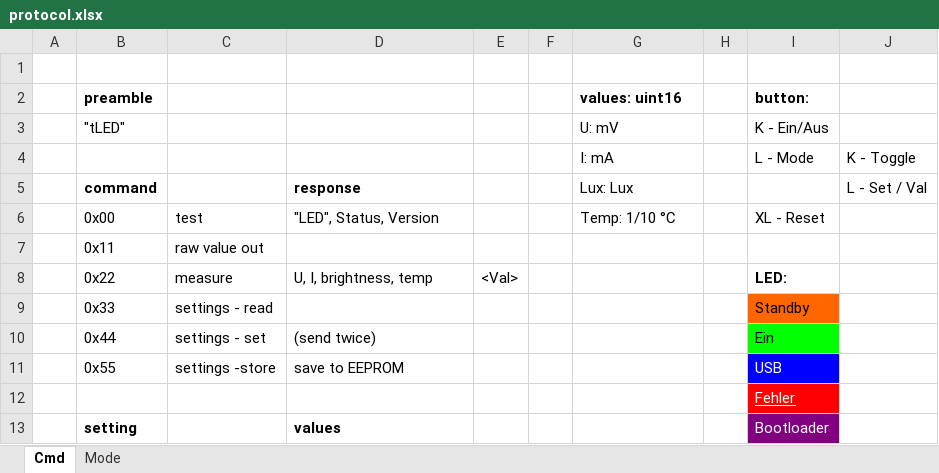
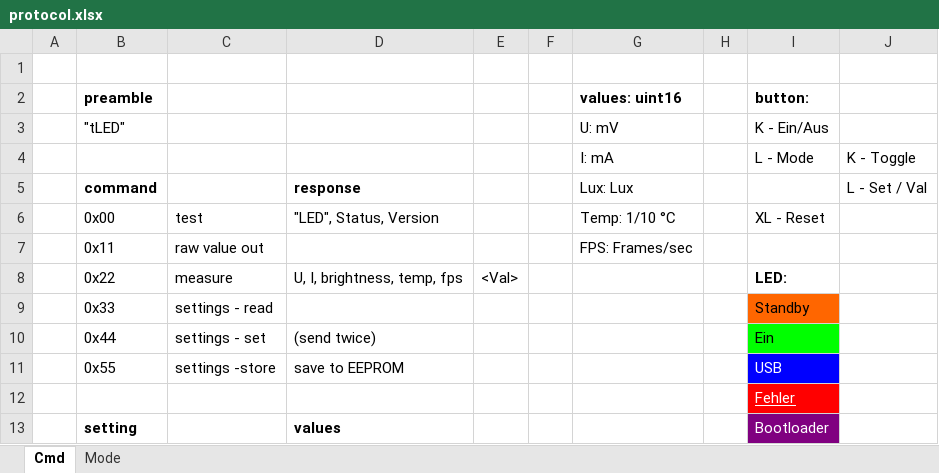
Before and after one commit to folfy/tinylight, an Excel workbook: Doc/protocol.xlsx, sheet Cmd, drawn as a sheet; only a part is shown; values as stored, in another font and other column widths than the file's, no borders; the diff names each change by its address in the sheet, - before the commit and + after, or states it on an @@ line.

Commit message:
fixed protocol, minor protocol update

```diff
--- a/Doc/protocol.xlsx (sheet Cmd)
+++ b/Doc/protocol.xlsx (sheet Cmd)
-G7 (Lux: Lux): (empty)
+G7 (Lux: Lux): FPS: Frames/sec
-D8 (response): U, I, brightness, temp
+D8 (response): U, I, brightness, temp, fps
```
Also changed, not shown: 2 other files.
